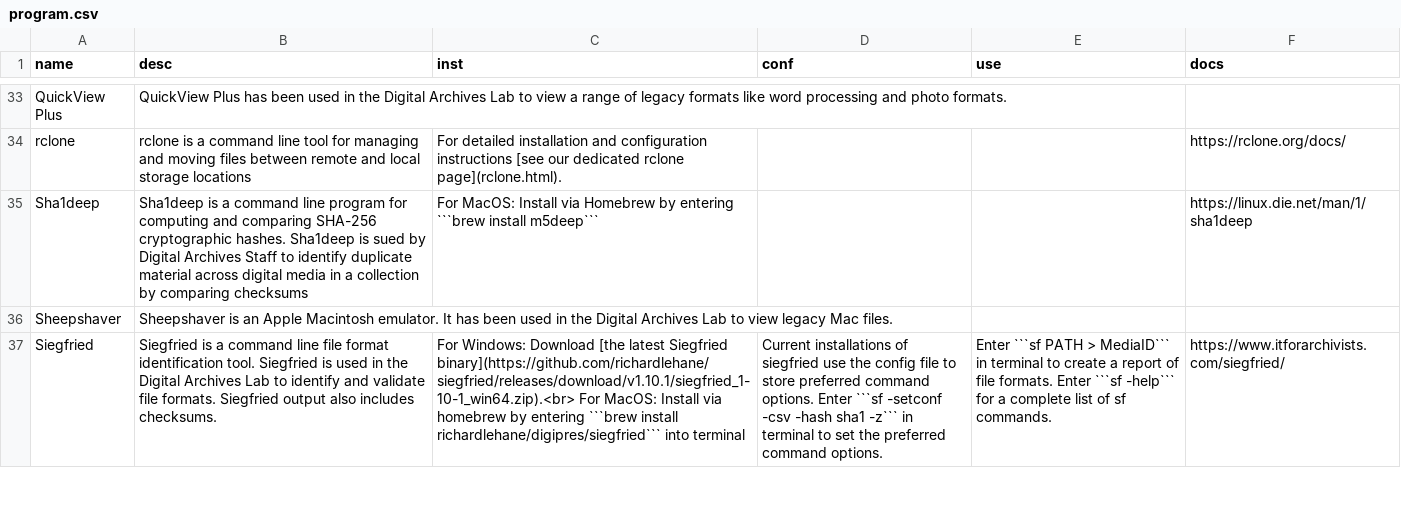
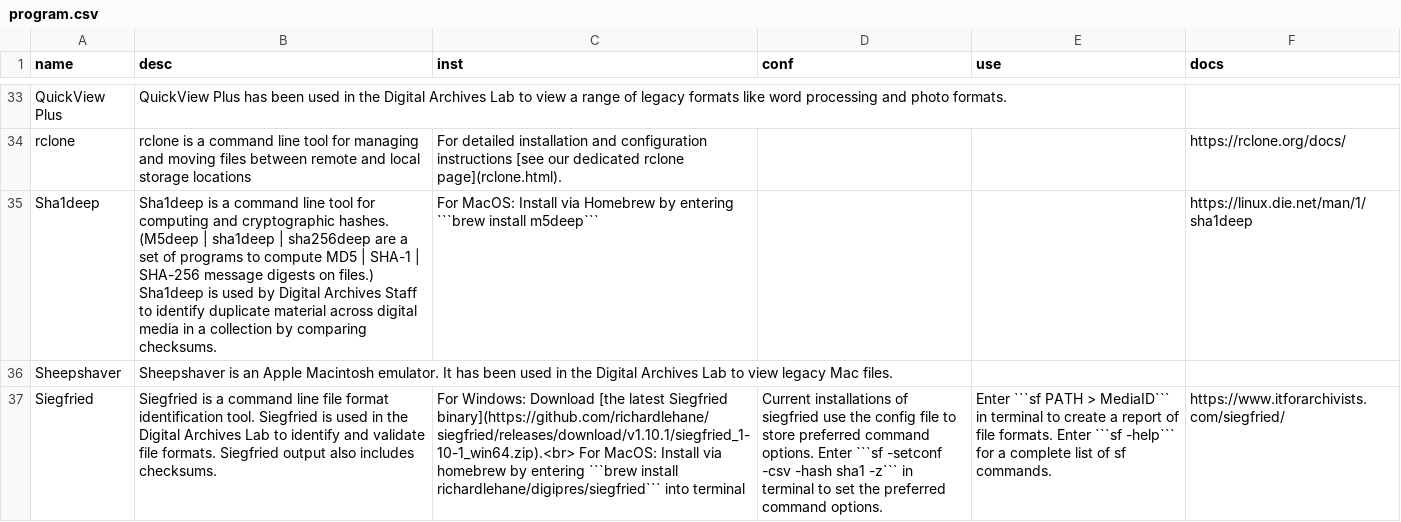
Before and after one commit to NYPL/digarch, a CSV file: _data/program.csv, drawn as a sheet; only a part is shown, gaps mark what is left out; the diff names each change by its address in the sheet, - before the commit and + after, or states it on an @@ line.

Commit message:
added m5deep to sha1deep summary

```diff
--- a/_data/program.csv
+++ b/_data/program.csv
-B35 (desc): …command line program for computing and comparing SHA-256 cryptographic hashes. Sha1deep is sued by Digital Archives Staff to identify duplicate material across digital media in a collection by comparing checksums
+B35 (desc): …command line tool for computing and cryptographic hashes. (M5deep | sha1deep | sha256deep are a set of programs to compute MD5 | SHA-1 | SHA-256 message digests on files.) Sha1deep is used by Digital Archives Staff to identify duplicate material across digital media in a collection by comparing checksums.
```
